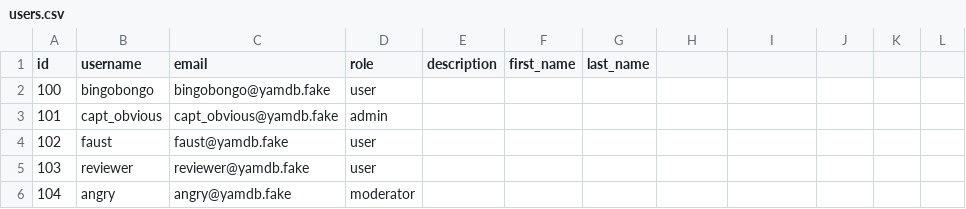
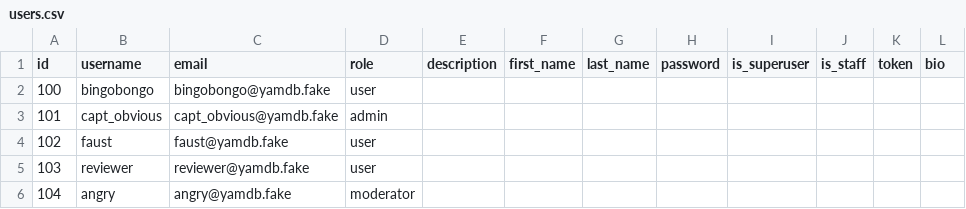
Before and after one commit to blackemcee/api_yamdb, a CSV file: data/users.csv, drawn as a sheet.

Commit message:
update user app

```diff
--- a/data/users.csv
+++ b/data/users.csv
@@ -1,2 +1,2 @@
-id,username,email,role,description,first_name,last_name
+id,username,email,role,description,first_name,last_name,password,is_superuser,is_staff,token,bio
 100,bingobongo,bingobongo@yamdb.fake,user,,,
```
Also changed, not shown: 7 other files.
